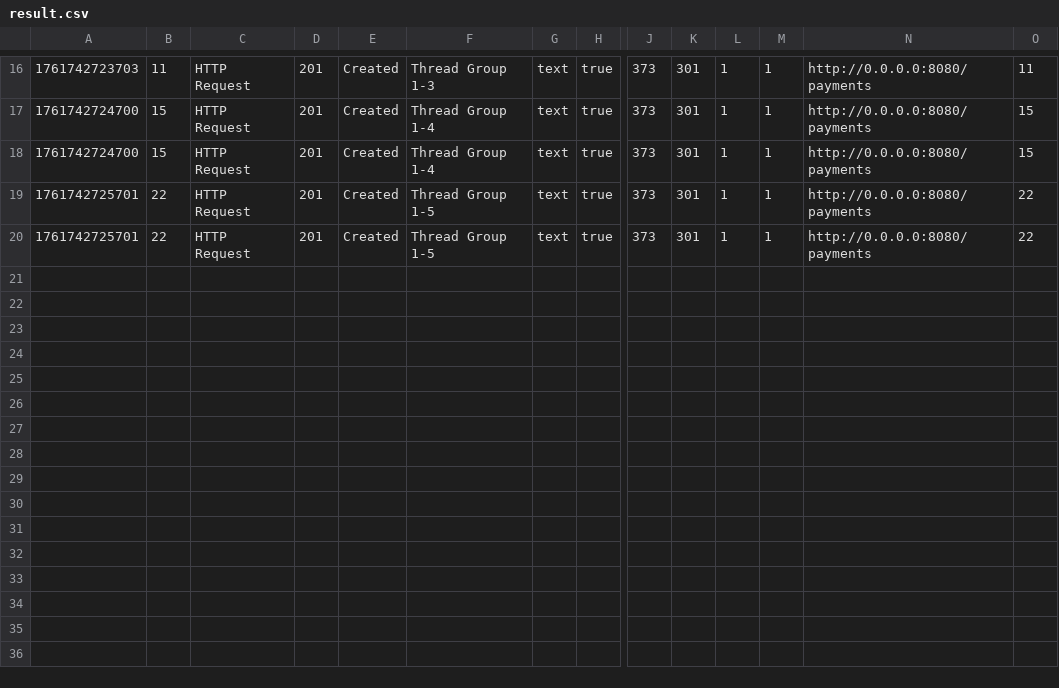
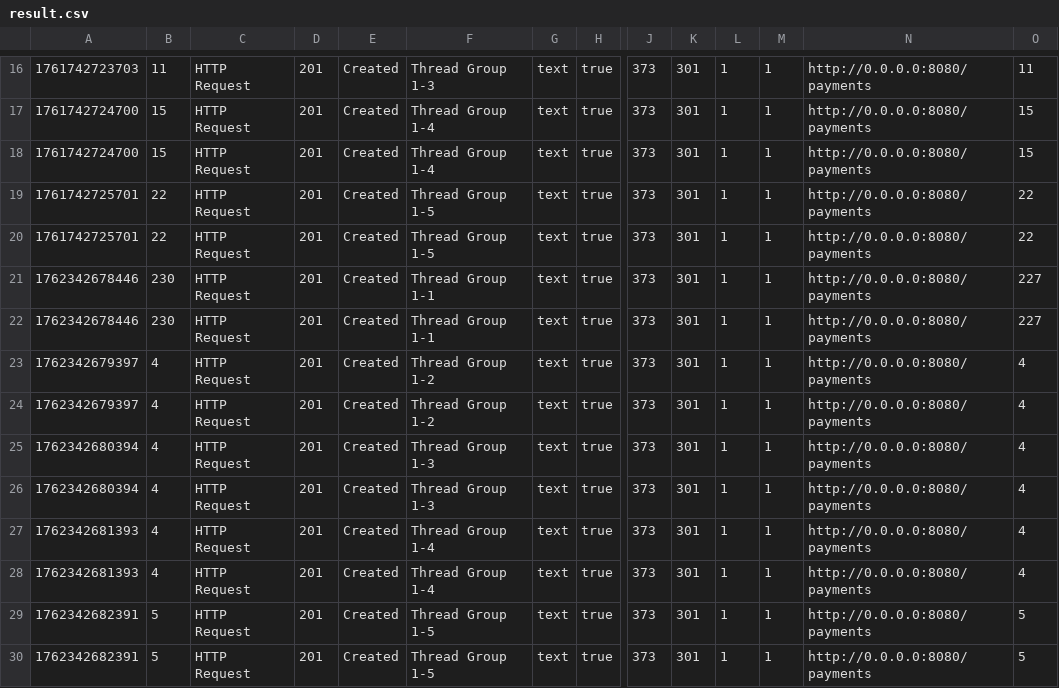
Before and after one commit to Oga-Emma/CashiChallenge, a CSV file: server/jmeter/result.csv, drawn as a sheet; only a part is shown, gaps mark what is left out; rows hold the shown columns only; the diff names each change by its address in the sheet, - before the commit and + after, or states it on an @@ line.

```diff
--- a/server/jmeter/result.csv
+++ b/server/jmeter/result.csv
+row 21: 1762342678446 | 230 | HTTP Request | 201 | Created | Thread Group 1-1 | text | true | 373 | 301 | 1 | 1 | http://0.0.0.0:8080/payments | 227
+row 22: 1762342678446 | 230 | HTTP Request | 201 | Created | Thread Group 1-1 | text | true | 373 | 301 | 1 | 1 | http://0.0.0.0:8080/payments | 227
+row 23: 1762342679397 | 4 | HTTP Request | 201 | Created | Thread Group 1-2 | text | true | 373 | 301 | 1 | 1 | http://0.0.0.0:8080/payments | 4
+row 24: 1762342679397 | 4 | HTTP Request | 201 | Created | Thread Group 1-2 | text | true | 373 | 301 | 1 | 1 | http://0.0.0.0:8080/payments | 4
+row 25: 1762342680394 | 4 | HTTP Request | 201 | Created | Thread Group 1-3 | text | true | 373 | 301 | 1 | 1 | http://0.0.0.0:8080/payments | 4
+row 26: 1762342680394 | 4 | HTTP Request | 201 | Created | Thread Group 1-3 | text | true | 373 | 301 | 1 | 1 | http://0.0.0.0:8080/payments | 4
+row 27: 1762342681393 | 4 | HTTP Request | 201 | Created | Thread Group 1-4 | text | true | 373 | 301 | 1 | 1 | http://0.0.0.0:8080/payments | 4
+row 28: 1762342681393 | 4 | HTTP Request | 201 | Created | Thread Group 1-4 | text | true | 373 | 301 | 1 | 1 | http://0.0.0.0:8080/payments | 4
+row 29: 1762342682391 | 5 | HTTP Request | 201 | Created | Thread Group 1-5 | text | true | 373 | 301 | 1 | 1 | http://0.0.0.0:8080/payments | 5
+row 30: 1762342682391 | 5 | HTTP Request | 201 | Created | Thread Group 1-5 | text | true | 373 | 301 | 1 | 1 | http://0.0.0.0:8080/payments | 5
```
Also changed, not shown: 25 other files.
